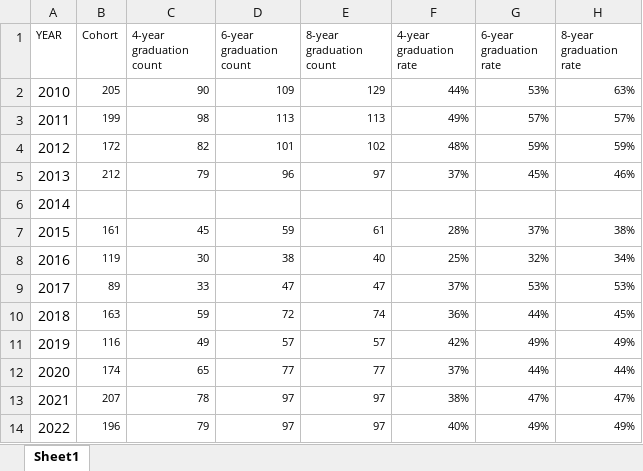
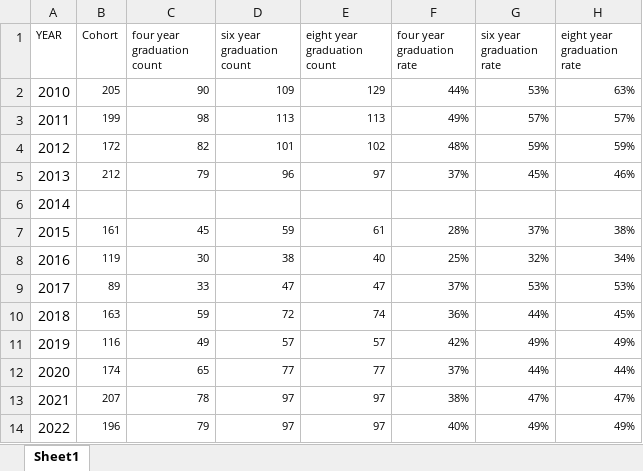
Before and after one commit to bipularyal/Fisk_IPDES_VISUALIZER, an Excel workbook: Backend/Excel/Final_GraduationRate8yrs.xlsx, sheet Sheet1, drawn as a sheet; values as stored, in another font and other column widths than the file's, no borders; the diff names each change by its address in the sheet, - before the commit and + after, or states it on an @@ line.

```diff
--- a/Backend/Excel/Final_GraduationRate8yrs.xlsx (sheet Sheet1)
+++ b/Backend/Excel/Final_GraduationRate8yrs.xlsx (sheet Sheet1)
-C1: 4-year graduation count
+C1: four year graduation count
-D1: 6-year graduation count
+D1: six year graduation count
-E1: 8-year graduation count
+E1: eight year graduation count
-F1: 4-year graduation rate
+F1: four year graduation rate
-G1: 6-year graduation rate
+G1: six year graduation rate
-H1: 8-year graduation rate
+H1: eight year graduation rate
```
Also changed, not shown: Backend/Excel/Final_12_month_enrollment_compiled.xlsx, Backend/Excel/Final_Cost_Of_Attendence.xlsx, 11 other files.
